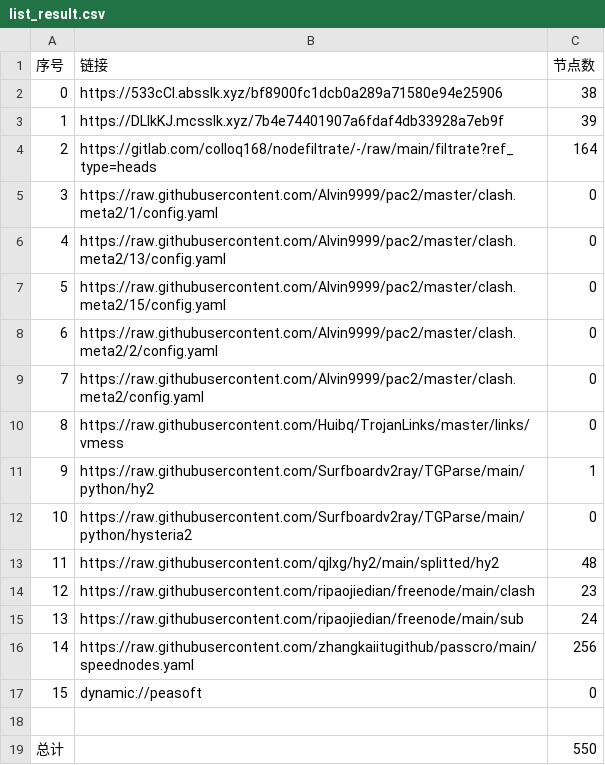
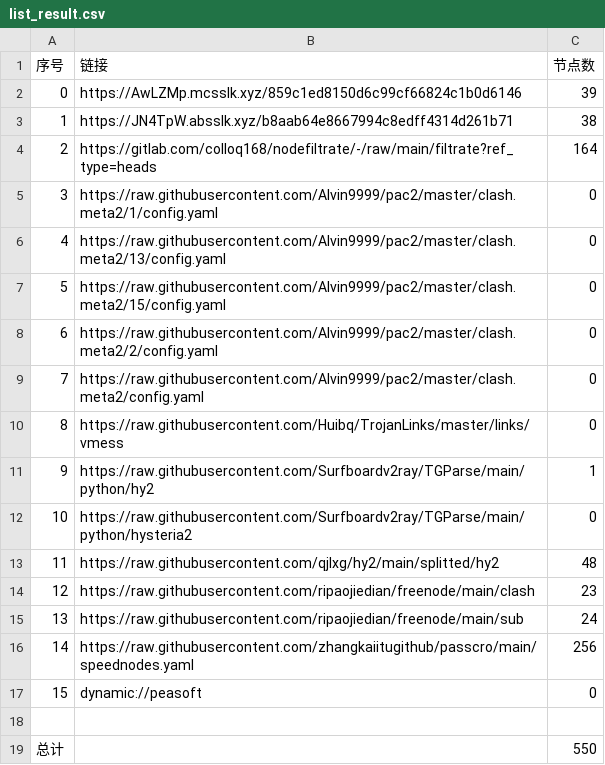
Before and after one commit to akflytiger/AutoMergePublicNodes, a CSV file: list_result.csv, drawn as a sheet.

```diff
--- a/list_result.csv
+++ b/list_result.csv
@@ -1,4 +1,4 @@
 序号,链接,节点数
-0,https://533cCI.absslk.xyz/bf8900fc1dcb0a289a71580e94e25906,38
-1,https://DLlkKJ.mcsslk.xyz/7b4e74401907a6fdaf4db33928a7eb9f,39
+0,https://AwLZMp.mcsslk.xyz/859c1ed8150d6c99cf66824c1b0d6146,39
+1,https://JN4TpW.absslk.xyz/b8aab64e8667994c8edff4314d261b71,38
 2,https://gitlab.com/colloq168/nodefiltrate/-/raw/main/filtrate?ref_type=heads,164
```
Also changed, not shown: 27 other files.
